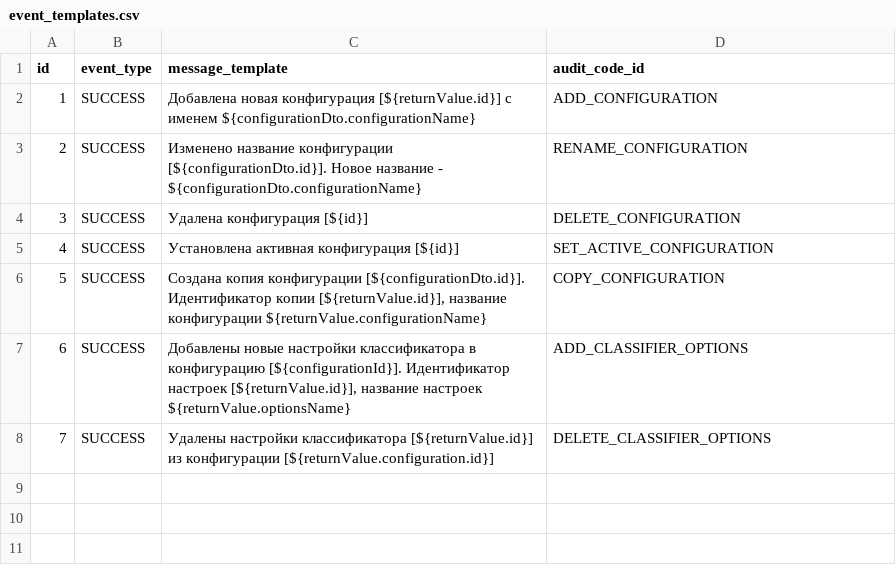
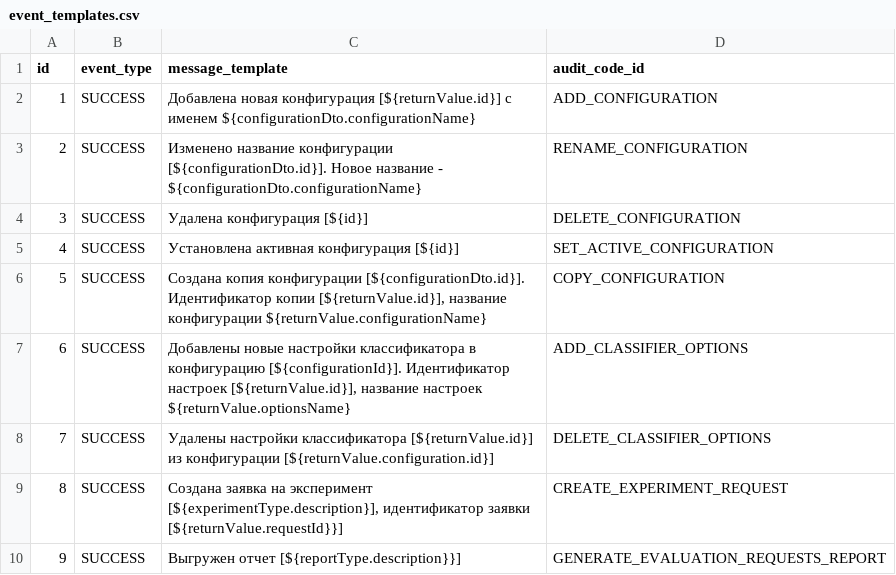
Before and after one commit to Stonnos/eca-service, a CSV file: eca-server/src/main/resources/audit/event_templates.csv, drawn as a sheet; the diff names each change by its address in the sheet, - before the commit and + after, or states it on an @@ line.

Commit message:
#ES-193 - added new audit events

```diff
--- a/eca-server/src/main/resources/audit/event_templates.csv
+++ b/eca-server/src/main/resources/audit/event_templates.csv
+row 9: 8 | SUCCESS | Создана заявка на эксперимент [${experimentType.description}], идентификатор заявки [${returnValue.requestId}}] | CREATE_EXPERIMENT_REQUEST
+row 10: 9 | SUCCESS | Выгружен отчет [${reportType.description}}] | GENERATE_EVALUATION_REQUESTS_REPORT
```
Also changed, not shown: eca-server/src/main/resources/audit/codes.csv, 1 other file.
